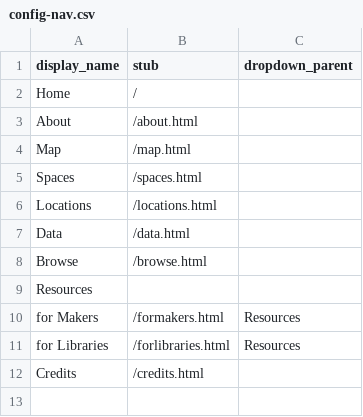
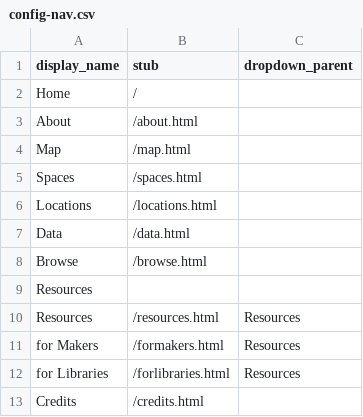
Before and after one commit to ao66ao/makerspaces, a CSV file: _data/config-nav.csv, drawn as a sheet; the diff names each change by its address in the sheet, - before the commit and + after, or states it on an @@ line.

```diff
--- a/_data/config-nav.csv
+++ b/_data/config-nav.csv
+row 10: Resources | /resources.html | Resources
```
Also changed, not shown: 1 other file.
